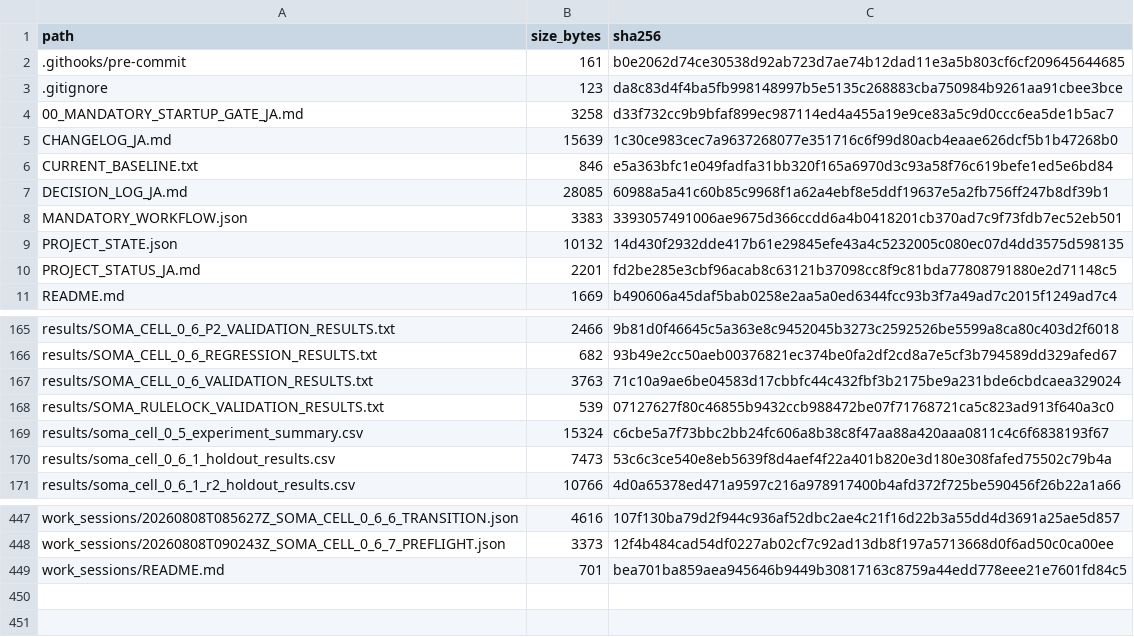
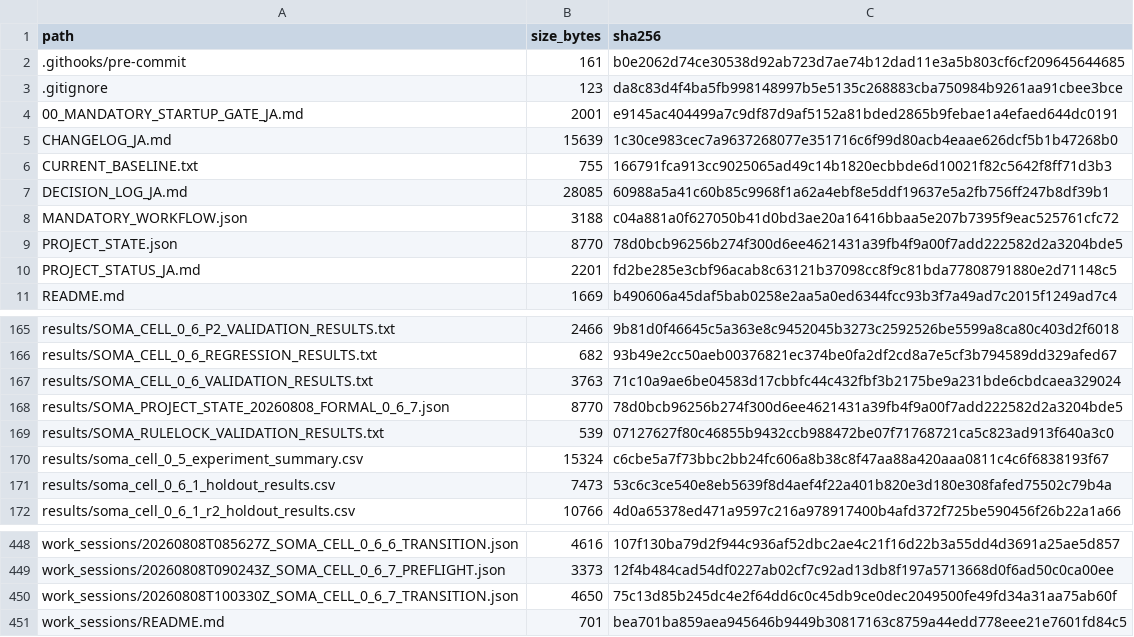
Before and after one commit to halc8312/soma-cell, a CSV file: manifests/FILE_REGISTRY.csv, drawn as a sheet; only a part is shown, gaps mark what is left out.

Commit message:
Promote SOMA-CELL 0.6.7 and advance roadmap to 0.6.8

```diff
--- a/manifests/FILE_REGISTRY.csv
+++ b/manifests/FILE_REGISTRY.csv
@@ -3,8 +3,8 @@ path,size_bytes,sha256
 .gitignore,123,da8c83d4f4ba5fb998148997b5e5135c268883cba750984b9261aa91cbee3bce
-00_MANDATORY_STARTUP_GATE_JA.md,3258,d33f732cc9b9bfaf899ec987114ed4a455a19e9ce83a5c9d0ccc6ea5de1b5ac7
+00_MANDATORY_STARTUP_GATE_JA.md,2001,e9145ac404499a7c9df87d9af5152a81bded2865b9febae1a4efaed644dc0191
 CHANGELOG_JA.md,15639,1c30ce983cec7a9637268077e351716c6f99d80acb4eaae626dcf5b1b47268b0
-CURRENT_BASELINE.txt,846,e5a363bfc1e049fadfa31bb320f165a6970d3c93a58f76c619befe1ed5e6bd84
+CURRENT_BASELINE.txt,755,166791fca913cc9025065ad49c14b1820ecbbde6d10021f82c5642f8ff71d3b3
 DECISION_LOG_JA.md,28085,60988a5a41c60b85c9968f1a62a4ebf8e5ddf19637e5a2fb756ff247b8df39b1
-MANDATORY_WORKFLOW.json,3383,3393057491006ae9675d366ccdd6a4b0418201cb370ad7c9f73fdb7ec52eb501
-PROJECT_STATE.json,10132,14d430f2932dde417b61e29845efe43a4c5232005c080ec07d4dd3575d598135
+MANDATORY_WORKFLOW.json,3188,c04a881a0f627050b41d0bd3ae20a16416bbaa5e207b7395f9eac525761cfc72
+PROJECT_STATE.json,8770,78d0bcb96256b274f300d6ee4621431a39fb4f9a00f7add222582d2a3204bde5
 PROJECT_STATUS_JA.md,2201,fd2be285e3cbf96acab8c63121b37098cc8f9c81bda77808791880e2d71148c5
@@ -167,2 +167,3 @@ results/SOMA_CELL_0_6_REGRESSION_RESULTS.txt,682,93b49e2cc50aeb00376821ec374be0f
 results/SOMA_CELL_0_6_VALIDATION_RESULTS.txt,3763,71c10a9ae6be04583d17cbbfc44c432fbf3b2175be9a231bde6cbdcaea329024
+results/SOMA_PROJECT_STATE_20260808_FORMAL_0_6_7.json,8770,78d0bcb96256b274f300d6ee4621431a39fb4f9a00f7add222582d2a3204bde5
 results/SOMA_RULELOCK_VALIDATION_RESULTS.txt,539,07127627f80c46855b9432ccb988472be07f71768721ca5c823ad913f640a3c0
@@ -448,2 +449,3 @@ work_sessions/20260808T085627Z_SOMA_CELL_0_6_6_TRANSITION.json,4616,107f130ba79d
 work_sessions/20260808T090243Z_SOMA_CELL_0_6_7_PREFLIGHT.json,3373,12f4b484cad54df0227ab02cf7c92ad13db8f197a5713668d0f6ad50c0ca00ee
+work_sessions/20260808T100330Z_SOMA_CELL_0_6_7_TRANSITION.json,4650,75c13d85b245dc4e2f64dd6c0c45db9ce0dec2049500fe49fd34a31aa75ab60f
 work_sessions/README.md,701,bea701ba859aea945646b9449b30817163c8759a44edd778eee21e7601fd84c5
```
Also changed, not shown: 6 other files.
